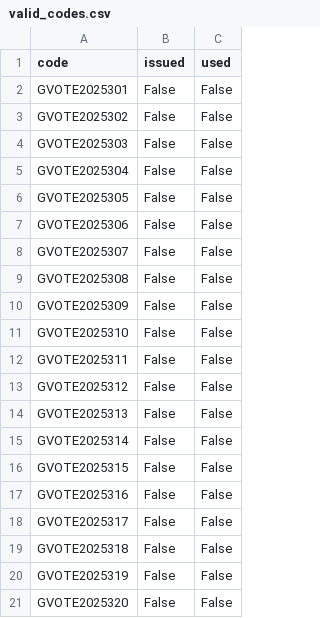
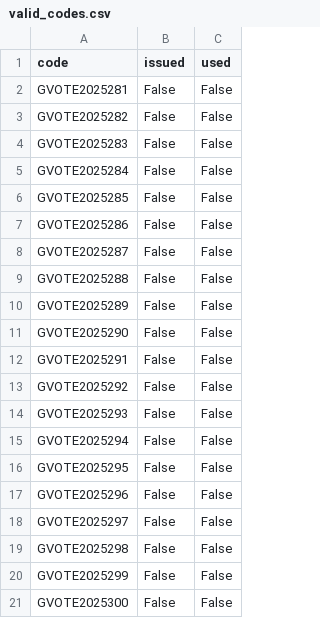
Before and after one commit to harpyeagle-dev/Guyana_Voter_Pulse, a CSV file: valid_codes.csv, drawn as a sheet.

```diff
--- a/valid_codes.csv
+++ b/valid_codes.csv
@@ -1,21 +1,21 @@
 code,issued,used
-GVOTE2025301,False,False
-GVOTE2025302,False,False
-GVOTE2025303,False,False
-GVOTE2025304,False,False
-GVOTE2025305,False,False
-GVOTE2025306,False,False
-GVOTE2025307,False,False
-GVOTE2025308,False,False
-GVOTE2025309,False,False
-GVOTE2025310,False,False
-GVOTE2025311,False,False
-GVOTE2025312,False,False
-GVOTE2025313,False,False
-GVOTE2025314,False,False
-GVOTE2025315,False,False
-GVOTE2025316,False,False
-GVOTE2025317,False,False
-GVOTE2025318,False,False
-GVOTE2025319,False,False
-GVOTE2025320,False,False
+GVOTE2025281,False,False
+GVOTE2025282,False,False
+GVOTE2025283,False,False
+GVOTE2025284,False,False
+GVOTE2025285,False,False
+GVOTE2025286,False,False
+GVOTE2025287,False,False
+GVOTE2025288,False,False
+GVOTE2025289,False,False
+GVOTE2025290,False,False
+GVOTE2025291,False,False
+GVOTE2025292,False,False
+GVOTE2025293,False,False
+GVOTE2025294,False,False
+GVOTE2025295,False,False
+GVOTE2025296,False,False
+GVOTE2025297,False,False
+GVOTE2025298,False,False
+GVOTE2025299,False,False
+GVOTE2025300,False,False
```
Also changed, not shown: 1 other file.
